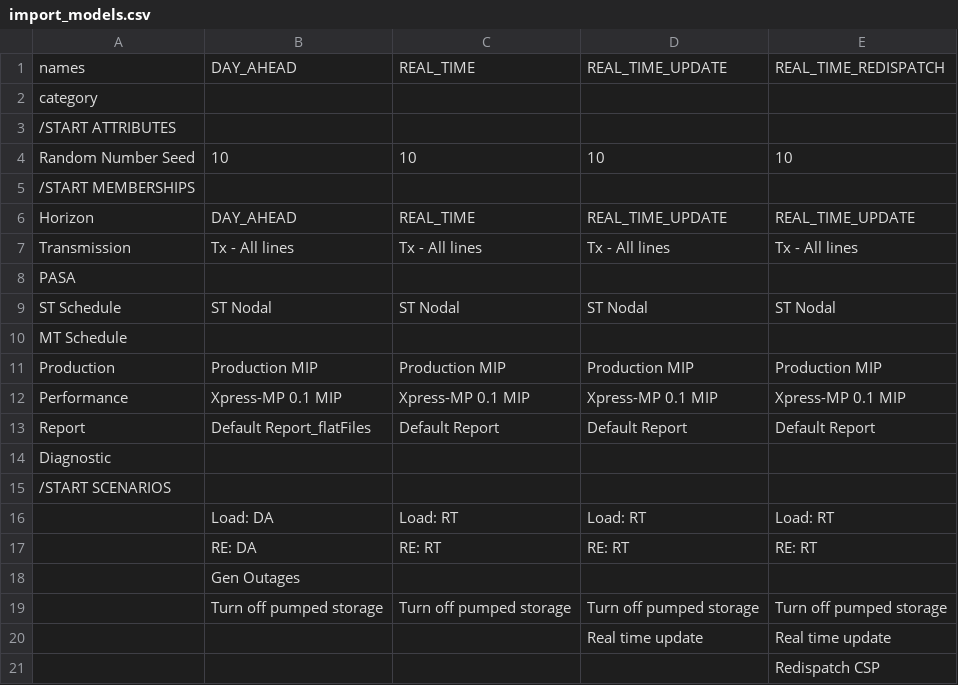
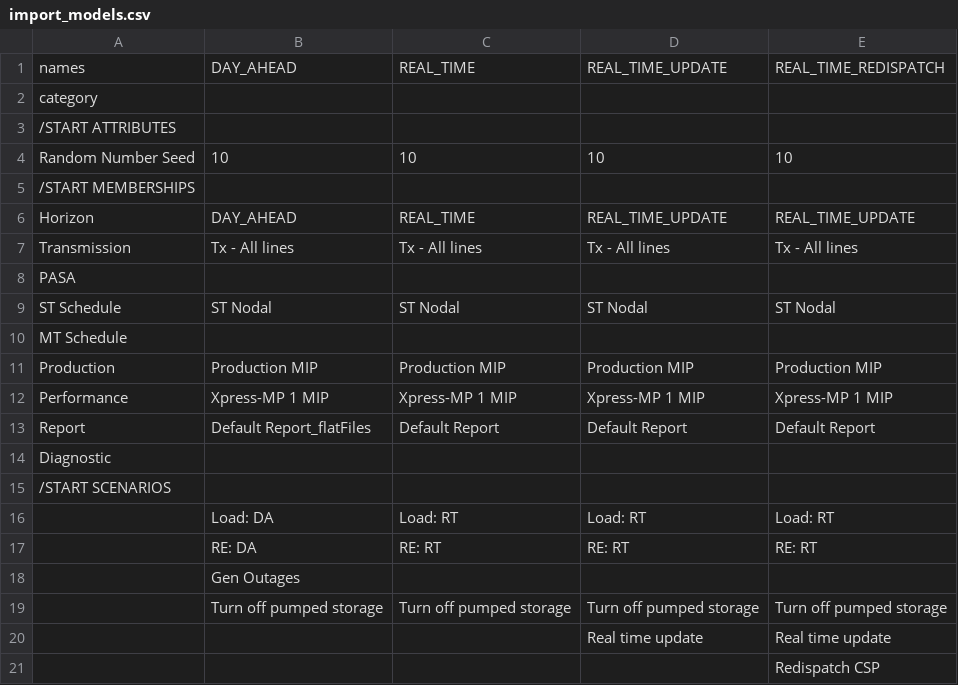
Before and after one commit to bennettmcbrendan/RTS-GMLC, a CSV file: RTS_Data/FormattedData/PLEXOS/Create_PLEXOS_database/1-parse-SourceData/extra_inputs/import_models.csv, drawn as a sheet.

Commit message:
temporarily change MIP gap to 1%

```diff
--- a/RTS_Data/FormattedData/PLEXOS/Create_PLEXOS_database/1-parse-SourceData/extra_inputs/import_models.csv
+++ b/RTS_Data/FormattedData/PLEXOS/Create_PLEXOS_database/1-parse-SourceData/extra_inputs/import_models.csv
@@ -11,3 +11,3 @@ MT Schedule,,,,
 Production,Production MIP,Production MIP,Production MIP,Production MIP
-Performance,Xpress-MP 0.1 MIP,Xpress-MP 0.1 MIP,Xpress-MP 0.1 MIP,Xpress-MP 0.1 MIP
+Performance,Xpress-MP 1 MIP,Xpress-MP 1 MIP,Xpress-MP 1 MIP,Xpress-MP 1 MIP
 Report,Default Report_flatFiles,Default Report,Default Report,Default Report
```
